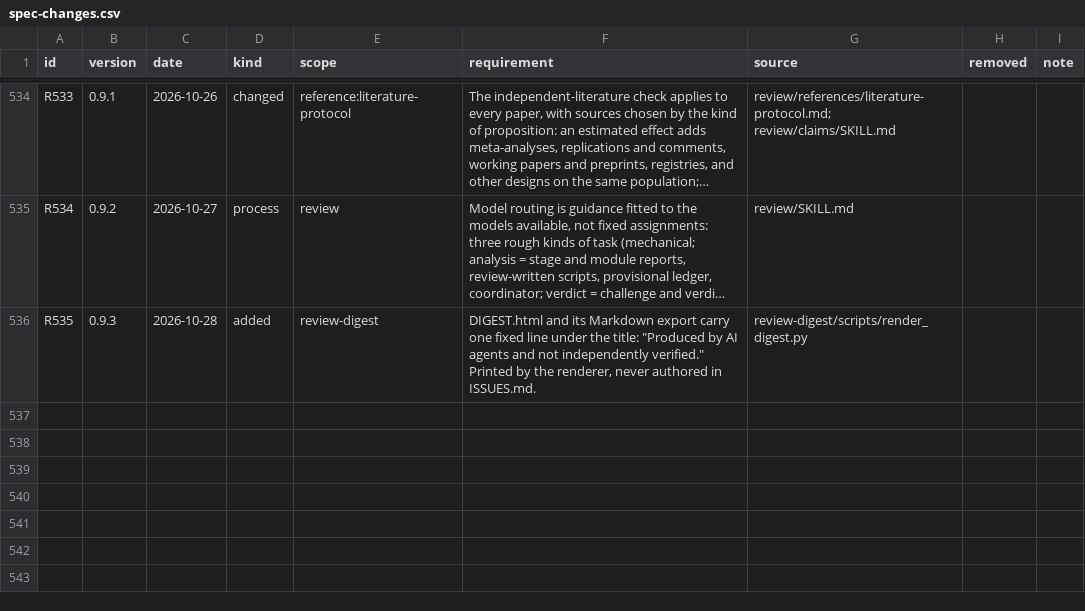
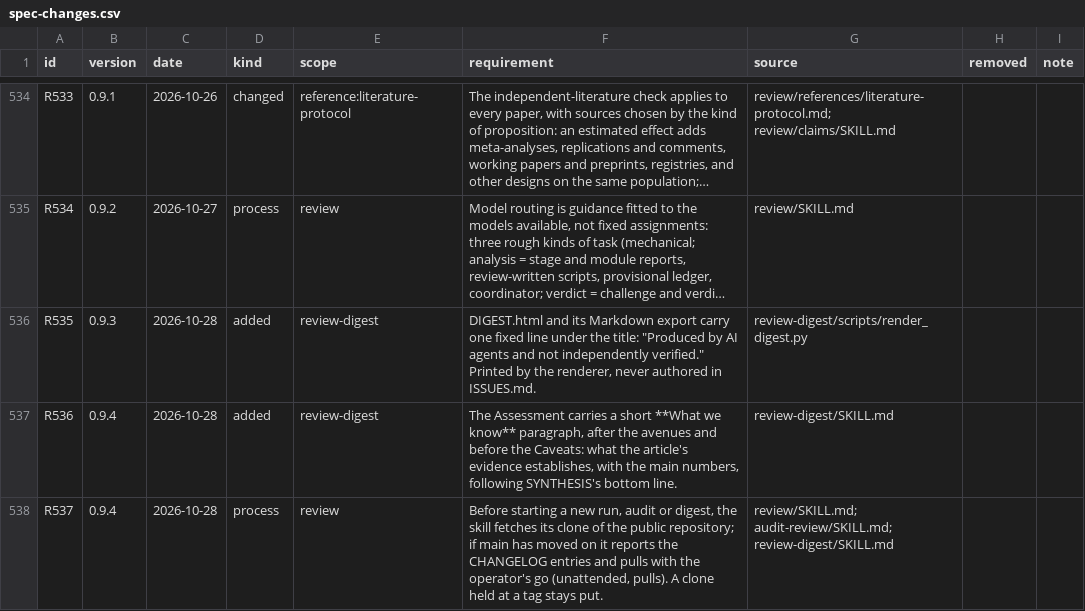
Before and after one commit to isitcredible/research_skills, a CSV file: review/spec-changes.csv, drawn as a sheet; only a part is shown, gaps mark what is left out; long unchanged cells end in …; the diff names each change by its address in the sheet, - before the commit and + after, or states it on an @@ line.

Commit message:
research_skills v0.9.4: digest Assessment carries a short 'What we know' paragraph before the Caveats; skills check for updates before starting

```diff
--- a/review/spec-changes.csv
+++ b/review/spec-changes.csv
+row 537: R536 | 0.9.4 | 2026-10-28 | added | review-digest | The Assessment carries a short **What we know** paragraph, after the avenues and before the Caveats: what the article's evidence establishes, with the main numbers, following SYNTHESIS's bottom line. | review-digest/SKILL.md
+row 538: R537 | 0.9.4 | 2026-10-28 | process | review | Before starting a new run, audit or digest, the skill fetches its clone of the public repository; if main has moved on it reports the CHANGELOG entries and pulls with the operator's go (unattended, pulls). A clone held at a tag stays put. | review/SKILL.md; audit-review/SKILL.md; review-digest/SKILL.md
```
Also changed, not shown: 5 other files.
